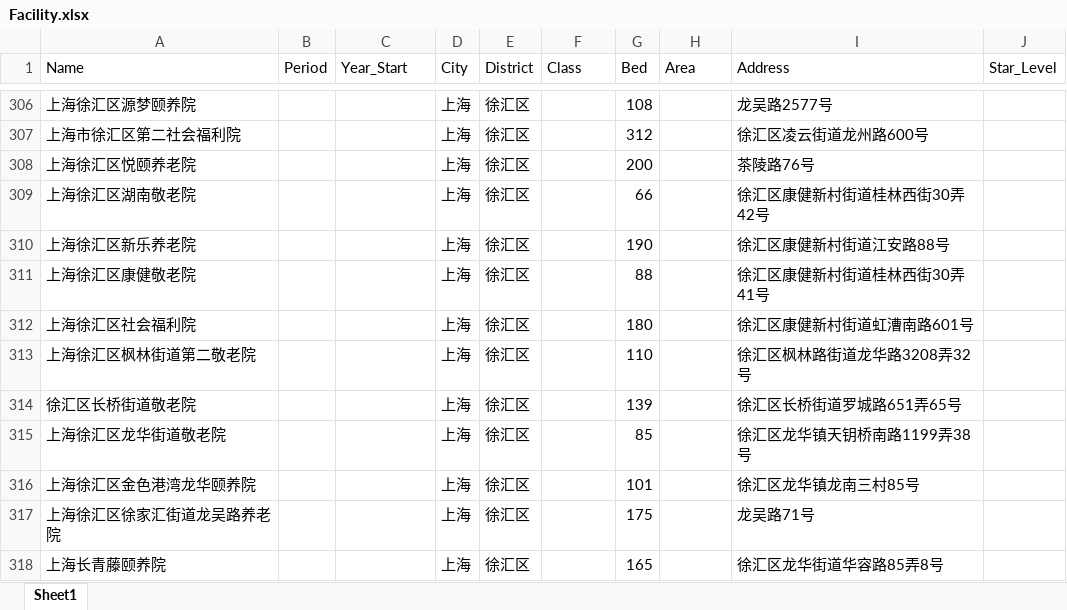
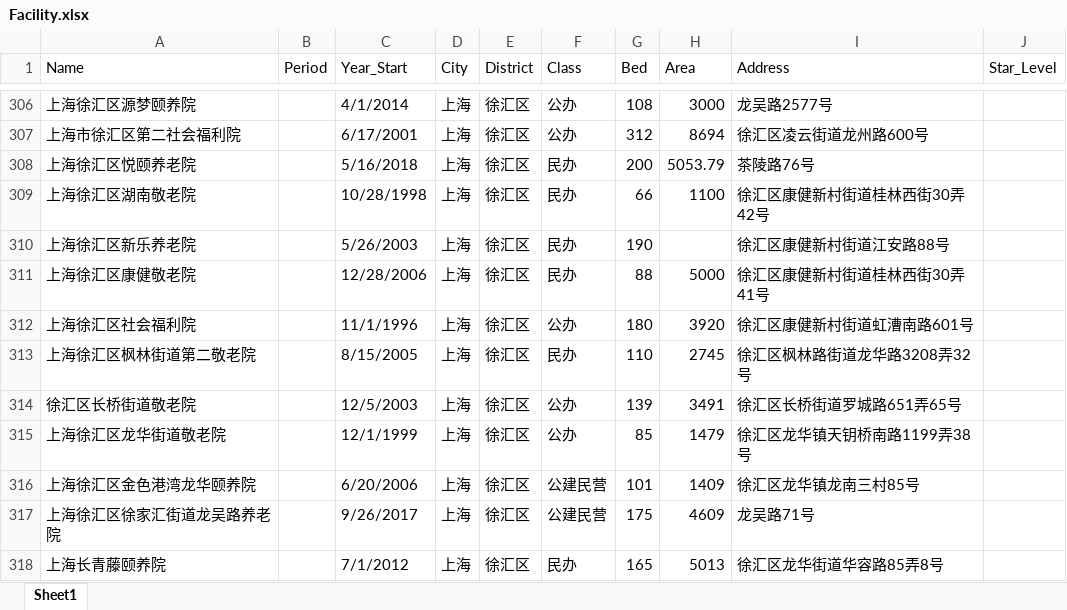
Before and after one commit to JACKTANSNAKE/2020research, an Excel workbook: dataset/Facility.xlsx, sheet Sheet1, drawn as a sheet; only a part is shown, gaps mark what is left out; values as stored, in another font and other column widths than the file's, no borders; the diff covers the shown part only; the diff names each change by its address in the sheet, - before the commit and + after, or states it on an @@ line.

```diff
--- a/dataset/Facility.xlsx (sheet Sheet1)
+++ b/dataset/Facility.xlsx (sheet Sheet1)
-C306 (Year_Start): (empty)
+C306 (Year_Start): 4/1/2014
-F306:F307 (Class): (empty)
+F306:F307 (Class): 公办
-H306 (Area): (empty)
+H306 (Area): 3000
-C307 (Year_Start): (empty)
+C307 (Year_Start): 6/17/2001
-H307 (Area): (empty)
+H307 (Area): 8694
-C308 (Year_Start): (empty)
+C308 (Year_Start): 5/16/2018
-F308:F311 (Class): (empty)
+F308:F311 (Class): 民办
-H308 (Area): (empty)
+H308 (Area): 5053.79
-C309 (Year_Start): (empty)
+C309 (Year_Start): 10/28/1998
-H309 (Area): (empty)
+H309 (Area): 1100
-C310 (Year_Start): (empty)
+C310 (Year_Start): 5/26/2003
-C311 (Year_Start): (empty)
+C311 (Year_Start): 12/28/2006
-H311 (Area): (empty)
+H311 (Area): 5000
-C312 (Year_Start): (empty)
+C312 (Year_Start): 11/1/1996
-F312 (Class): (empty)
+F312 (Class): 公办
-H312 (Area): (empty)
+H312 (Area): 3920
-C313 (Year_Start): (empty)
+C313 (Year_Start): 8/15/2005
-F313 (Class): (empty)
+F313 (Class): 民办
-H313 (Area): (empty)
+H313 (Area): 2745
-C314 (Year_Start): (empty)
+C314 (Year_Start): 12/5/2003
-F314:F315 (Class): (empty)
+F314:F315 (Class): 公办
-H314 (Area): (empty)
+H314 (Area): 3491
-C315 (Year_Start): (empty)
+C315 (Year_Start): 12/1/1999
-H315 (Area): (empty)
+H315 (Area): 1479
-C316 (Year_Start): (empty)
+C316 (Year_Start): 6/20/2006
-F316:F317 (Class): (empty)
+F316:F317 (Class): 公建民营
-H316 (Area): (empty)
+H316 (Area): 1409
-C317 (Year_Start): (empty)
+C317 (Year_Start): 9/26/2017
-H317 (Area): (empty)
+H317 (Area): 4609
-C318 (Year_Start): (empty)
+C318 (Year_Start): 7/1/2012
-F318 (Class): (empty)
+F318 (Class): 民办
-H318 (Area): (empty)
+H318 (Area): 5013
```
Also changed, not shown: 6 removed rows and 1507 edited cells elsewhere in this sheet, 2 other files.
